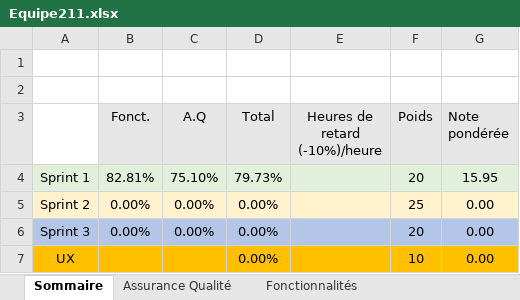
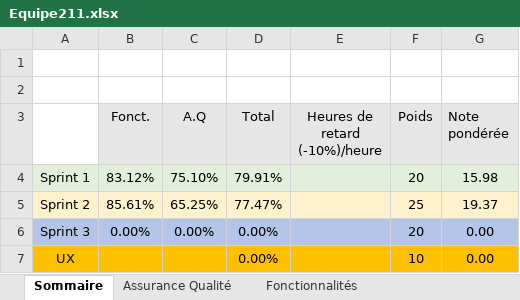
Before and after one commit to Ianou27/projet-2, an Excel workbook: Equipe211.xlsx, sheet Sommaire, drawn as a sheet; values as stored, in another font and other column widths than the file's, no borders; the diff names each change by its address in the sheet, - before the commit and + after, or states it on an @@ line.

```diff
--- a/Equipe211.xlsx (sheet Sommaire)
+++ b/Equipe211.xlsx (sheet Sommaire)
-B4 (Fonct.): 82.81%
+B4 (Fonct.): 83.12%
-D4 (Total): 79.73%
+D4 (Total): 79.91%
-G4 (Note pondérée): 15.95
+G4 (Note pondérée): 15.98
-B5 (Fonct.): 0.00%
+B5 (Fonct.): 85.61%
-C5 (A.Q): 0.00%
+C5 (A.Q): 65.25%
-D5 (Total): 0.00%
+D5 (Total): 77.47%
-G5 (Note pondérée): 0.00
+G5 (Note pondérée): 19.37
```
Also changed, not shown: sheet Fonctionnalités, sheet Assurance Qualité, hidden cells.
